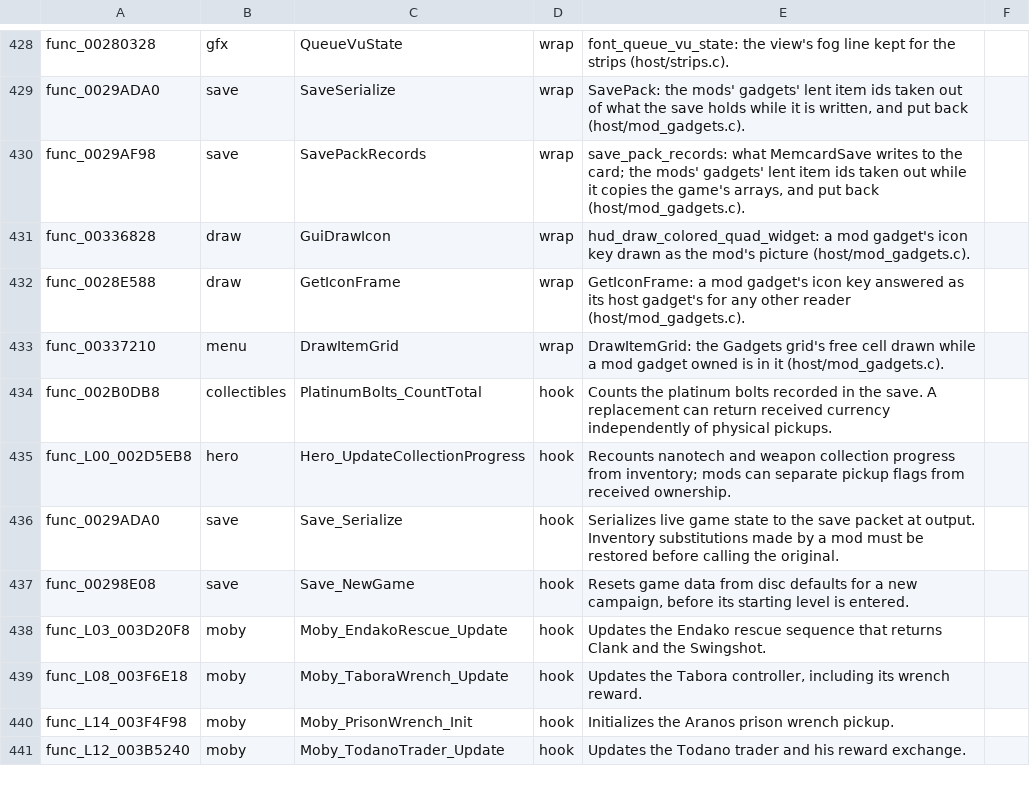
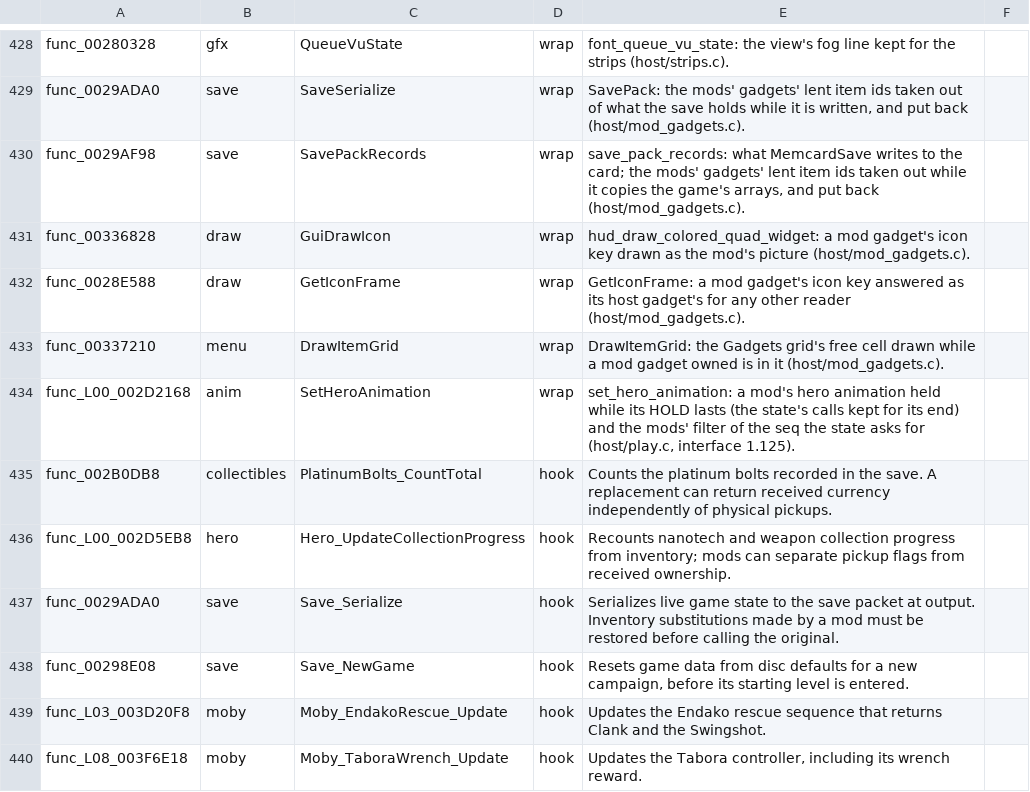
Before and after one commit to mikedesigns101-cell/OpenRAC, a TSV file: port/game/rac2-ntsc/libraries.tsv, drawn as a sheet; only a part is shown, gaps mark what is left out; the shorter side is filled out with more unchanged rows; the diff names each change by its address in the sheet, - before the commit and + after, or states it on an @@ line.

```diff
--- a/port/game/rac2-ntsc/libraries.tsv
+++ b/port/game/rac2-ntsc/libraries.tsv
+row 434: func_L00_002D2168 | anim | SetHeroAnimation | wrap | set_hero_animation: a mod's hero animation held while its HOLD lasts (the state's calls kept for its end) and the mods' filter of the seq the state asks for (host/play.c, interface 1.125).
```
Also changed, not shown: port/game/rac2-ntsc2/libraries.tsv, port/game/rac2-pal/libraries.tsv, 23 other files.
